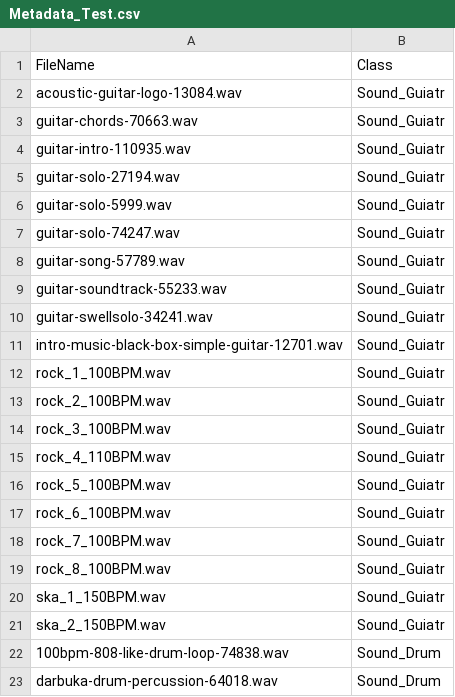
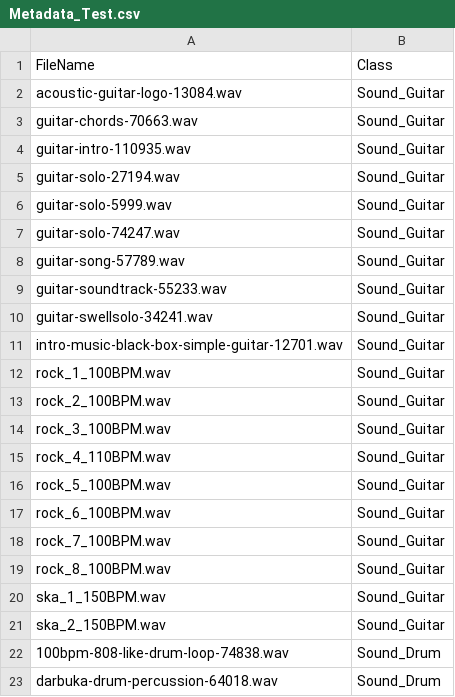
Before and after one commit to Manolodev-web/Proyecto_No_Supervisado, a CSV file: 00_data/raw/Metadata_Test.csv, drawn as a sheet; only a part is shown.

```diff
--- a/00_data/raw/Metadata_Test.csv
+++ b/00_data/raw/Metadata_Test.csv
@@ -1,22 +1,22 @@
 FileName,Class
-acoustic-guitar-logo-13084.wav,Sound_Guiatr
-guitar-chords-70663.wav,Sound_Guiatr
-guitar-intro-110935.wav,Sound_Guiatr
-guitar-solo-27194.wav,Sound_Guiatr
-guitar-solo-5999.wav,Sound_Guiatr
-guitar-solo-74247.wav,Sound_Guiatr
-guitar-song-57789.wav,Sound_Guiatr
-guitar-soundtrack-55233.wav,Sound_Guiatr
-guitar-swellsolo-34241.wav,Sound_Guiatr
-intro-music-black-box-simple-guitar-12701.wav,Sound_Guiatr
-rock_1_100BPM.wav,Sound_Guiatr
-rock_2_100BPM.wav,Sound_Guiatr
-rock_3_100BPM.wav,Sound_Guiatr
-rock_4_110BPM.wav,Sound_Guiatr
-rock_5_100BPM.wav,Sound_Guiatr
-rock_6_100BPM.wav,Sound_Guiatr
-rock_7_100BPM.wav,Sound_Guiatr
-rock_8_100BPM.wav,Sound_Guiatr
-ska_1_150BPM.wav,Sound_Guiatr
-ska_2_150BPM.wav,Sound_Guiatr
+acoustic-guitar-logo-13084.wav,Sound_Guitar
+guitar-chords-70663.wav,Sound_Guitar
+guitar-intro-110935.wav,Sound_Guitar
+guitar-solo-27194.wav,Sound_Guitar
+guitar-solo-5999.wav,Sound_Guitar
+guitar-solo-74247.wav,Sound_Guitar
+guitar-song-57789.wav,Sound_Guitar
+guitar-soundtrack-55233.wav,Sound_Guitar
+guitar-swellsolo-34241.wav,Sound_Guitar
+intro-music-black-box-simple-guitar-12701.wav,Sound_Guitar
+rock_1_100BPM.wav,Sound_Guitar
+rock_2_100BPM.wav,Sound_Guitar
+rock_3_100BPM.wav,Sound_Guitar
+rock_4_110BPM.wav,Sound_Guitar
+rock_5_100BPM.wav,Sound_Guitar
+rock_6_100BPM.wav,Sound_Guitar
+rock_7_100BPM.wav,Sound_Guitar
+rock_8_100BPM.wav,Sound_Guitar
+ska_1_150BPM.wav,Sound_Guitar
+ska_2_150BPM.wav,Sound_Guitar
 100bpm-808-like-drum-loop-74838.wav,Sound_Drum
```
Also changed, not shown: 05_reports/final_benchmark_metrics.csv, 42 other files.
